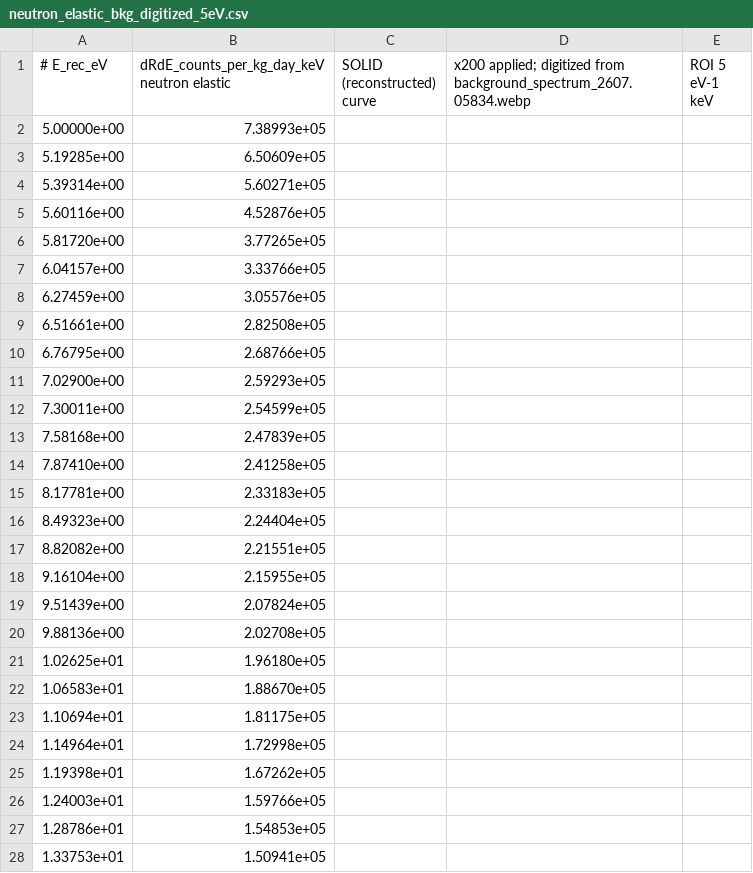
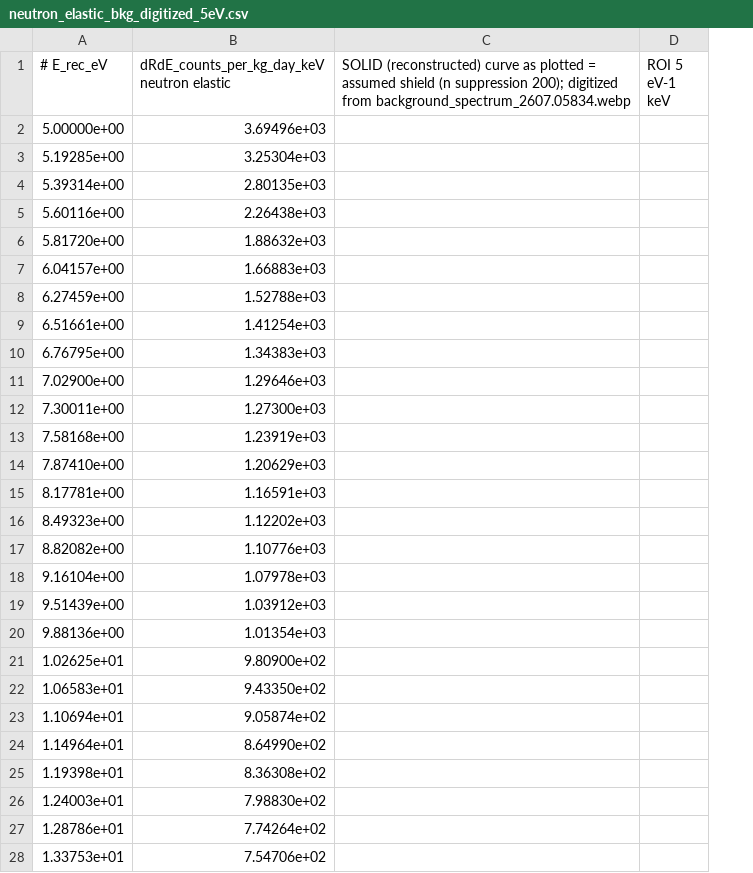
Before and after one commit to WashU-Astroparticle-Lab/qpd_potential, a CSV file: data/ge_substrate/neutron_elastic_bkg_digitized_5eV.csv, drawn as a sheet; only a part is shown; removed rows and columns are numbered as before the commit, all else as after; the diff covers the shown part only; the diff names each change by its address in the sheet, - before the commit and + after, or states it on an @@ line.

```diff
--- a/data/ge_substrate/neutron_elastic_bkg_digitized_5eV.csv
+++ b/data/ge_substrate/neutron_elastic_bkg_digitized_5eV.csv
-column C (SOLID (reconstructed) curve), empty
-column D, row 1: x200 applied; digitized from background_spectrum_2607.05834.webp
+column C, row 1: SOLID (reconstructed) curve as plotted = assumed shield (n suppression 200); digitized from background_spectrum_2607.05834.webp
-B2: 7.38993e+05
+B2: 3.69496e+03
-B3: 6.50609e+05
+B3: 3.25304e+03
-B4: 5.60271e+05
+B4: 2.80135e+03
-B5: 4.52876e+05
+B5: 2.26438e+03
-B6: 3.77265e+05
+B6: 1.88632e+03
-B7: 3.33766e+05
+B7: 1.66883e+03
-B8: 3.05576e+05
+B8: 1.52788e+03
-B9: 2.82508e+05
+B9: 1.41254e+03
-B10: 2.68766e+05
+B10: 1.34383e+03
-B11: 2.59293e+05
+B11: 1.29646e+03
-B12: 2.54599e+05
+B12: 1.27300e+03
-B13: 2.47839e+05
+B13: 1.23919e+03
-B14: 2.41258e+05
+B14: 1.20629e+03
-B15: 2.33183e+05
+B15: 1.16591e+03
-B16: 2.24404e+05
+B16: 1.12202e+03
-B17: 2.21551e+05
+B17: 1.10776e+03
-B18: 2.15955e+05
+B18: 1.07978e+03
-B19: 2.07824e+05
+B19: 1.03912e+03
-B20: 2.02708e+05
+B20: 1.01354e+03
-B21: 1.96180e+05
+B21: 9.80900e+02
-B22: 1.88670e+05
+B22: 9.43350e+02
-B23: 1.81175e+05
+B23: 9.05874e+02
-B24: 1.72998e+05
+B24: 8.64990e+02
-B25: 1.67262e+05
+B25: 8.36308e+02
-B26: 1.59766e+05
+B26: 7.98830e+02
-B27: 1.54853e+05
+B27: 7.74264e+02
-B28: 1.50941e+05
+B28: 7.54706e+02
```
Also changed, not shown: 114 edited cells elsewhere in this file, data/ge_substrate/ge_substrate_sigma90.csv, data/ge_substrate/ge_substrate_sigma_SB_5eV.csv, 9 other files.
